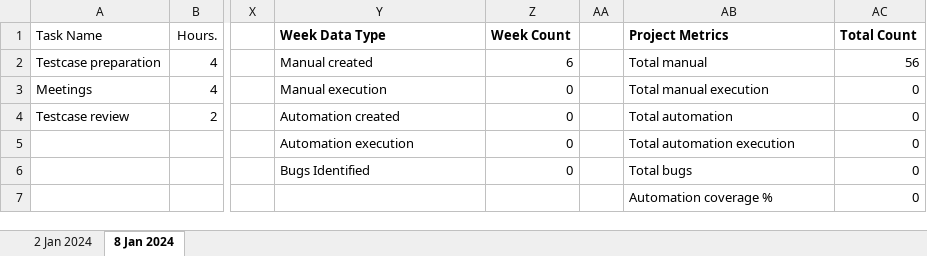
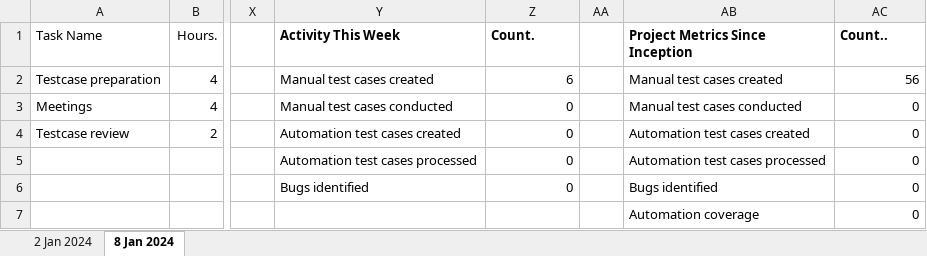
Before and after one commit to VigneshDhakshnamoorthy/KMDV-Dash, an Excel workbook: dataSources/WSR/ACCOUNT_MASTER.xlsx, sheet 8 Jan 2024, drawn as a sheet; only a part is shown, gaps mark what is left out; values as stored, in another font and other column widths than the file's, no borders; the diff names each change by its address in the sheet, - before the commit and + after, or states it on an @@ line.

```diff
--- a/dataSources/WSR/ACCOUNT_MASTER.xlsx (sheet 8 Jan 2024)
+++ b/dataSources/WSR/ACCOUNT_MASTER.xlsx (sheet 8 Jan 2024)
-Y1: Week Data Type
+Y1: Activity This Week
-Z1: Week Count
+Z1: Count.
-AB1: Project Metrics
+AB1: Project Metrics Since Inception
-AC1: Total Count
+AC1: Count..
-Y2 (Activity This Week): Manual created
+Y2 (Activity This Week): Manual test cases created
-AB2 (Project Metrics Since Inception): Total manual
+AB2 (Project Metrics Since Inception): Manual test cases created
-Y3 (Activity This Week): Manual execution
+Y3 (Activity This Week): Manual test cases conducted
-AB3 (Project Metrics Since Inception): Total manual execution
+AB3 (Project Metrics Since Inception): Manual test cases conducted
-Y4 (Activity This Week): Automation created
+Y4 (Activity This Week): Automation test cases created
-AB4 (Project Metrics Since Inception): Total automation
+AB4 (Project Metrics Since Inception): Automation test cases created
-Y5 (Activity This Week): Automation execution
+Y5 (Activity This Week): Automation test cases processed
-AB5 (Project Metrics Since Inception): Total automation execution
+AB5 (Project Metrics Since Inception): Automation test cases processed
-Y6 (Activity This Week): Bugs Identified
+Y6 (Activity This Week): Bugs identified
-AB6 (Project Metrics Since Inception): Total bugs
+AB6 (Project Metrics Since Inception): Bugs identified
-AB7 (Project Metrics Since Inception): Automation coverage %
+AB7 (Project Metrics Since Inception): Automation coverage
```
Also changed, not shown: sheet 2 Jan 2024, dataSources/WSR/CORPORATE_ACTIONS.xlsx, dataSources/WSR/HRIS.xlsx, 23 other files.
